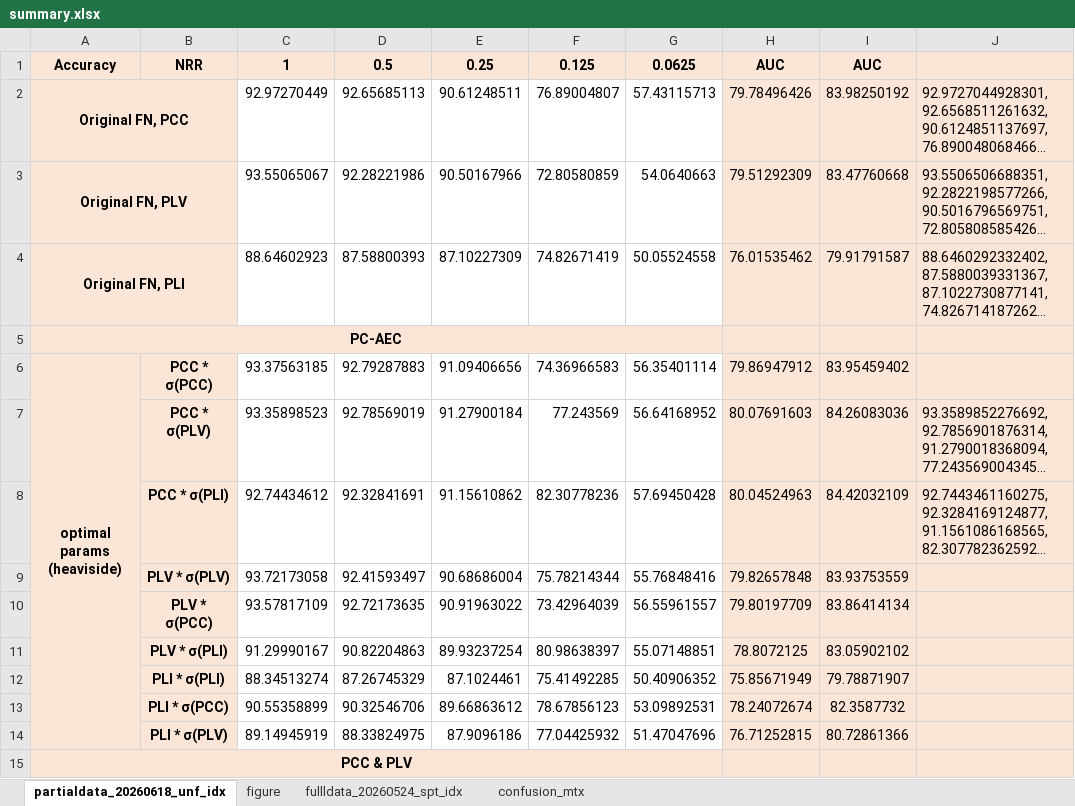
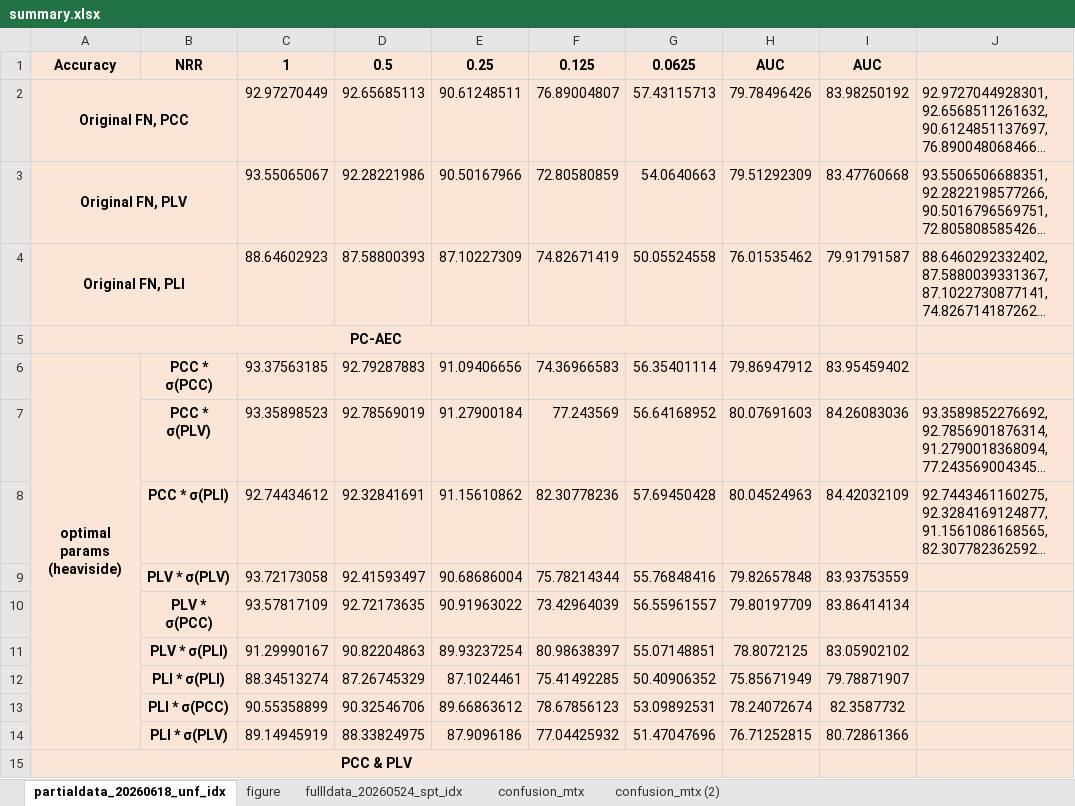
Before and after one commit to Malcolm-XY/feature_fusion_PCCxSigmoid-PLV-, an Excel workbook: results_(stress_test)_baselines/summary.xlsx, sheet partialdata_20260618_unf_idx, drawn as a sheet; only a part is shown; long unchanged cells end in …; values as stored, in another font and other column widths than the file's, no borders; conditional formats not drawn; the diff covers the shown part only; the diff names each change by its address in the sheet, - before the commit and + after, or states it on an @@ line.

```diff
--- a/results_(stress_test)_baselines/summary.xlsx (sheet partialdata_20260618_unf_idx)
+++ b/results_(stress_test)_baselines/summary.xlsx (sheet partialdata_20260618_unf_idx)
+sheet tab: confusion_mtx (2)
-C2:G4 fill: none
+C2:G4 fill: #FBE5D6
-C6:G14 fill: none
+C6:G14 fill: #FBE5D6
```
Also changed, not shown: 5 added rows and cell formats elsewhere in this sheet, sheet confusion_mtx.
